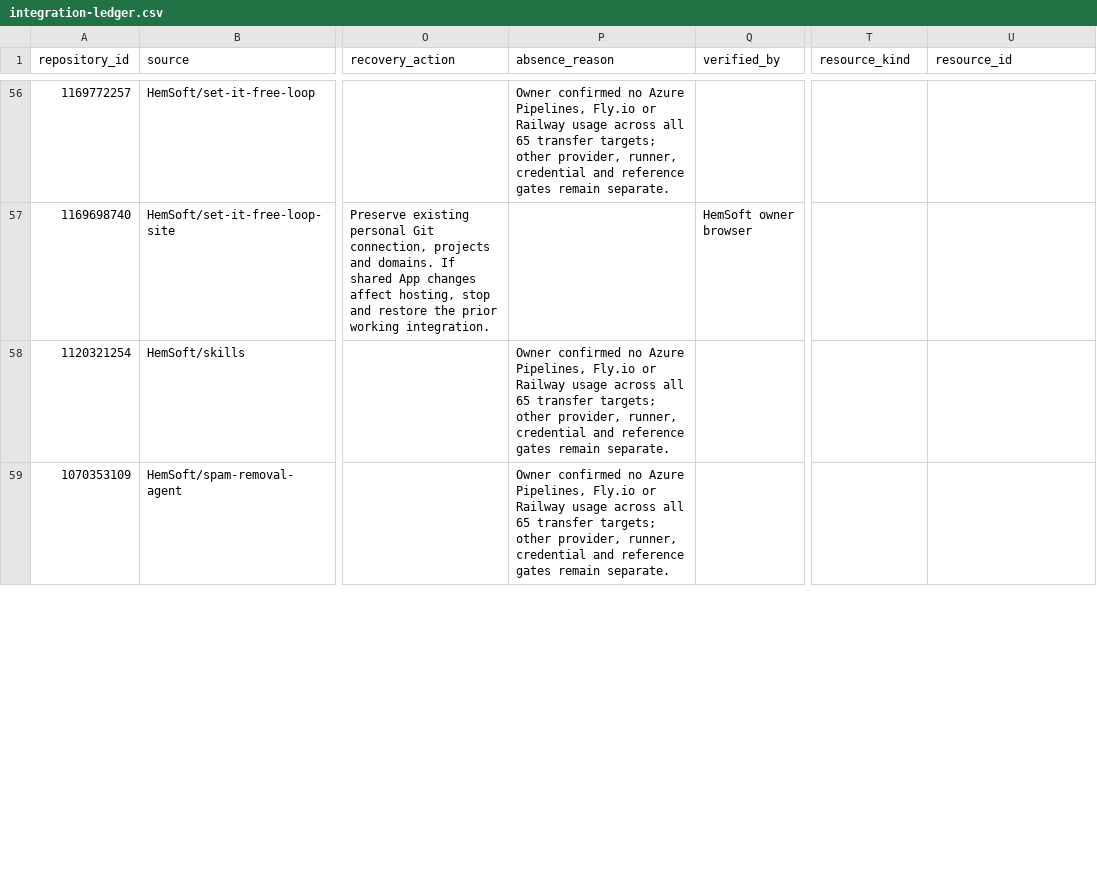
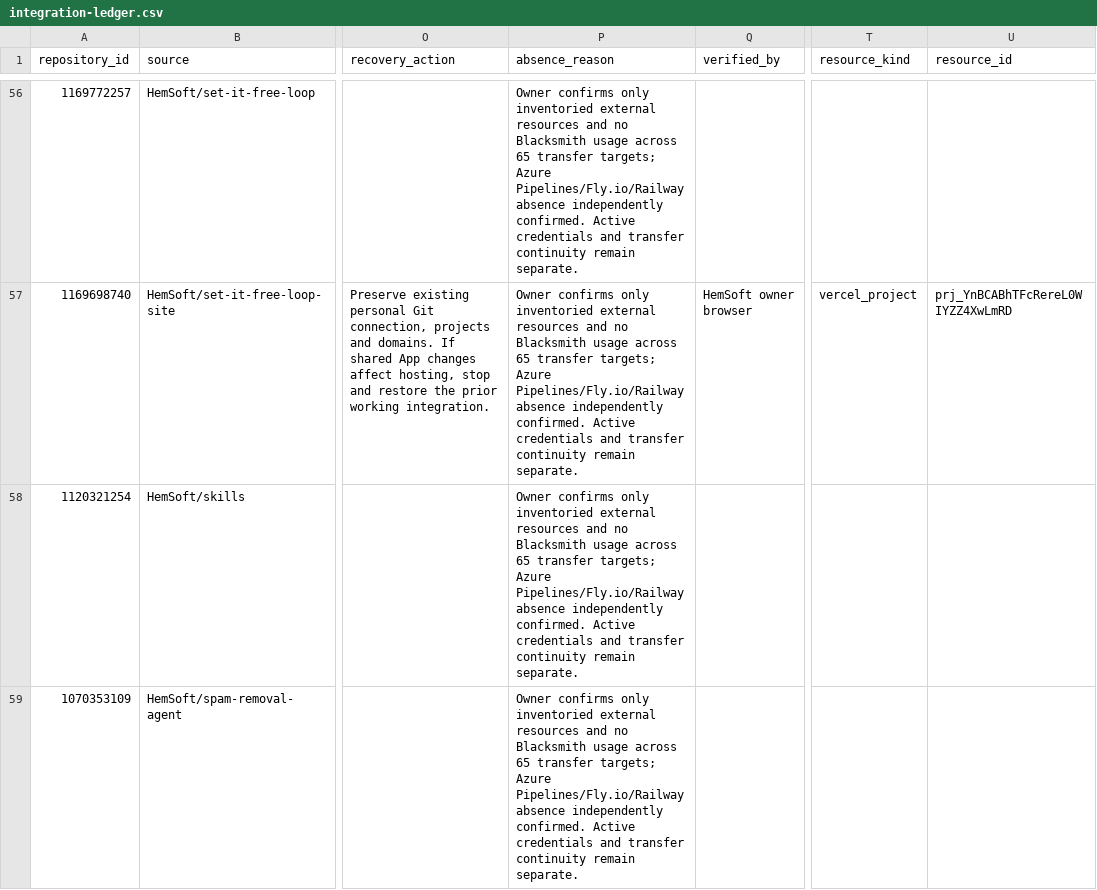
Before and after one commit to hemsoft-dev/set-it-free-loop, a CSV file: docs/organization-migration/integration-ledger.csv, drawn as a sheet; only a part is shown, gaps mark what is left out; the diff covers the shown part only; the diff names each change by its address in the sheet, - before the commit and + after, or states it on an @@ line.

Commit message:
fix: bind migration resource and pilot completion receipts

```diff
--- a/docs/organization-migration/integration-ledger.csv
+++ b/docs/organization-migration/integration-ledger.csv
-P56 (absence_reason): Owner confirmed no Azure Pipelines, Fly.io or Railway usage across all 65 transfer targets; other provider, runner, credential and reference gates remain separate.
+P56 (absence_reason): Owner confirms only inventoried external resources and no Blacksmith usage across 65 transfer targets; Azure Pipelines/Fly.io/Railway absence independently confirmed. Active credentials and transfer continuity remain separate.
-P57 (absence_reason): (empty)
+P57 (absence_reason): Owner confirms only inventoried external resources and no Blacksmith usage across 65 transfer targets; Azure Pipelines/Fly.io/Railway absence independently confirmed. Active credentials and transfer continuity remain separate.
-T57 (resource_kind): (empty)
+T57 (resource_kind): vercel_project
-U57 (resource_id): (empty)
+U57 (resource_id): prj_YnBCABhTFcRereL0WIYZZ4XwLmRD
-P58:P59 (absence_reason): Owner confirmed no Azure Pipelines, Fly.io or Railway usage across all 65 transfer targets; other provider, runner, credential and reference gates remain separate.
+P58:P59 (absence_reason): Owner confirms only inventoried external resources and no Blacksmith usage across 65 transfer targets; Azure Pipelines/Fly.io/Railway absence independently confirmed. Active credentials and transfer continuity remain separate.
```
Also changed, not shown: 84 edited cells elsewhere in this file, 5 other files.
